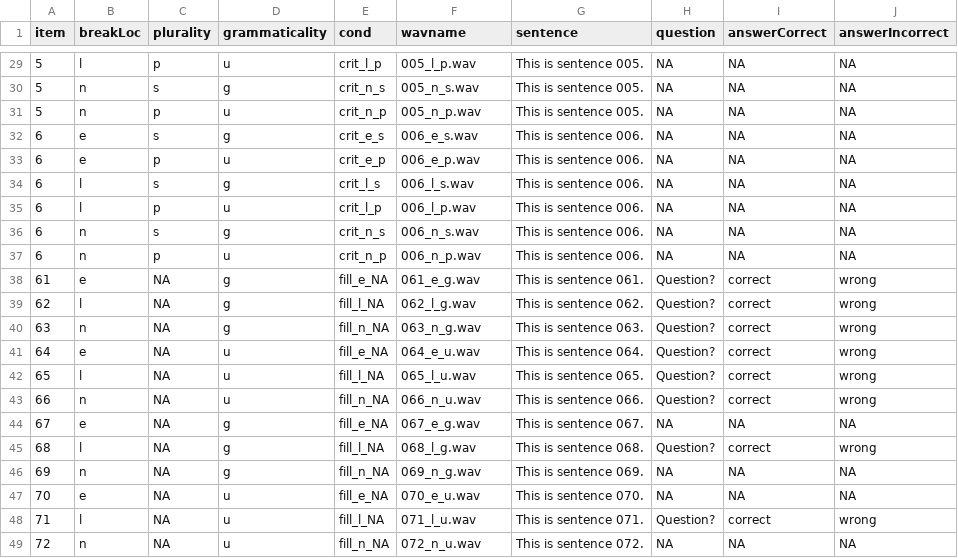
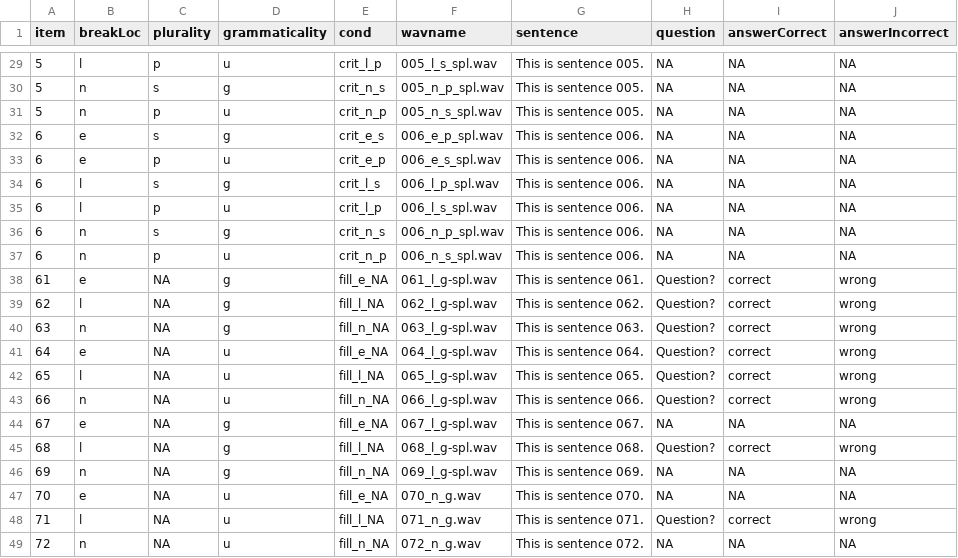
Before and after one commit to ajroyer/pcIbexTutorial, a CSV file: chunk_includes/testdesign.csv, drawn as a sheet; only a part is shown, gaps mark what is left out; the diff covers the shown part only.

```diff
--- a/chunk_includes/testdesign.csv
+++ b/chunk_includes/testdesign.csv
@@ -29,21 +29,21 @@ item,breakLoc,plurality,grammaticality,cond,wavname,sentence,question,answerCorr
-5,l,p,u,crit_l_p,005_l_p.wav,This is sentence 005.,NA,NA,NA
-5,n,s,g,crit_n_s,005_n_s.wav,This is sentence 005.,NA,NA,NA
-5,n,p,u,crit_n_p,005_n_p.wav,This is sentence 005.,NA,NA,NA
-6,e,s,g,crit_e_s,006_e_s.wav,This is sentence 006.,NA,NA,NA
-6,e,p,u,crit_e_p,006_e_p.wav,This is sentence 006.,NA,NA,NA
-6,l,s,g,crit_l_s,006_l_s.wav,This is sentence 006.,NA,NA,NA
-6,l,p,u,crit_l_p,006_l_p.wav,This is sentence 006.,NA,NA,NA
-6,n,s,g,crit_n_s,006_n_s.wav,This is sentence 006.,NA,NA,NA
-6,n,p,u,crit_n_p,006_n_p.wav,This is sentence 006.,NA,NA,NA
-61,e,NA,g,fill_e_NA,061_e_g.wav,This is sentence 061.,Question?,correct,wrong
-62,l,NA,g,fill_l_NA,062_l_g.wav,This is sentence 062.,Question?,correct,wrong
-63,n,NA,g,fill_n_NA,063_n_g.wav,This is sentence 063.,Question?,correct,wrong
-64,e,NA,u,fill_e_NA,064_e_u.wav,This is sentence 064.,Question?,correct,wrong
-65,l,NA,u,fill_l_NA,065_l_u.wav,This is sentence 065.,Question?,correct,wrong
-66,n,NA,u,fill_n_NA,066_n_u.wav,This is sentence 066.,Question?,correct,wrong
-67,e,NA,g,fill_e_NA,067_e_g.wav,This is sentence 067.,NA,NA,NA
-68,l,NA,g,fill_l_NA,068_l_g.wav,This is sentence 068.,Question?,correct,wrong
-69,n,NA,g,fill_n_NA,069_n_g.wav,This is sentence 069.,NA,NA,NA
-70,e,NA,u,fill_e_NA,070_e_u.wav,This is sentence 070.,NA,NA,NA
-71,l,NA,u,fill_l_NA,071_l_u.wav,This is sentence 071.,Question?,correct,wrong
-72,n,NA,u,fill_n_NA,072_n_u.wav,This is sentence 072.,NA,NA,NA
+5,l,p,u,crit_l_p,005_l_s_spl.wav,This is sentence 005.,NA,NA,NA
+5,n,s,g,crit_n_s,005_n_p_spl.wav,This is sentence 005.,NA,NA,NA
+5,n,p,u,crit_n_p,005_n_s_spl.wav,This is sentence 005.,NA,NA,NA
+6,e,s,g,crit_e_s,006_e_p_spl.wav,This is sentence 006.,NA,NA,NA
+6,e,p,u,crit_e_p,006_e_s_spl.wav,This is sentence 006.,NA,NA,NA
+6,l,s,g,crit_l_s,006_l_p_spl.wav,This is sentence 006.,NA,NA,NA
+6,l,p,u,crit_l_p,006_l_s_spl.wav,This is sentence 006.,NA,NA,NA
+6,n,s,g,crit_n_s,006_n_p_spl.wav,This is sentence 006.,NA,NA,NA
+6,n,p,u,crit_n_p,006_n_s_spl.wav,This is sentence 006.,NA,NA,NA
+61,e,NA,g,fill_e_NA,061_l_g-spl.wav,This is sentence 061.,Question?,correct,wrong
+62,l,NA,g,fill_l_NA,062_l_g-spl.wav,This is sentence 062.,Question?,correct,wrong
+63,n,NA,g,fill_n_NA,063_l_g-spl.wav,This is sentence 063.,Question?,correct,wrong
+64,e,NA,u,fill_e_NA,064_l_g-spl.wav,This is sentence 064.,Question?,correct,wrong
+65,l,NA,u,fill_l_NA,065_l_g-spl.wav,This is sentence 065.,Question?,correct,wrong
+66,n,NA,u,fill_n_NA,066_l_g-spl.wav,This is sentence 066.,Question?,correct,wrong
+67,e,NA,g,fill_e_NA,067_l_g-spl.wav,This is sentence 067.,NA,NA,NA
+68,l,NA,g,fill_l_NA,068_l_g-spl.wav,This is sentence 068.,Question?,correct,wrong
+69,n,NA,g,fill_n_NA,069_l_g-spl.wav,This is sentence 069.,NA,NA,NA
+70,e,NA,u,fill_e_NA,070_n_g.wav,This is sentence 070.,NA,NA,NA
+71,l,NA,u,fill_l_NA,071_n_g.wav,This is sentence 071.,Question?,correct,wrong
+72,n,NA,u,fill_n_NA,072_n_g.wav,This is sentence 072.,NA,NA,NA
```
Also changed, not shown: 27 edited cells elsewhere in this file, 1 other file.
